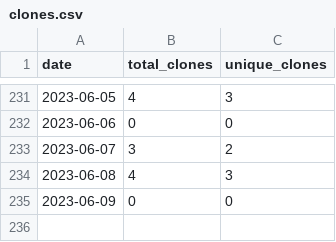
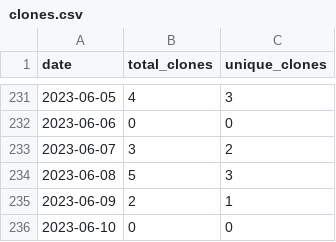
Before and after one commit to merrymitch/COMP3700, a CSV file: .traffic/clones.csv, drawn as a sheet; only a part is shown, gaps mark what is left out.

Commit message:
Updating repository traffic

```diff
--- a/.traffic/clones.csv
+++ b/.traffic/clones.csv
@@ -233,3 +233,4 @@ date,total_clones,unique_clones
 2023-06-07,3,2
-2023-06-08,4,3
-2023-06-09,0,0
+2023-06-08,5,3
+2023-06-09,2,1
+2023-06-10,0,0
```
Also changed, not shown: .traffic/views.csv, 3 other files.
